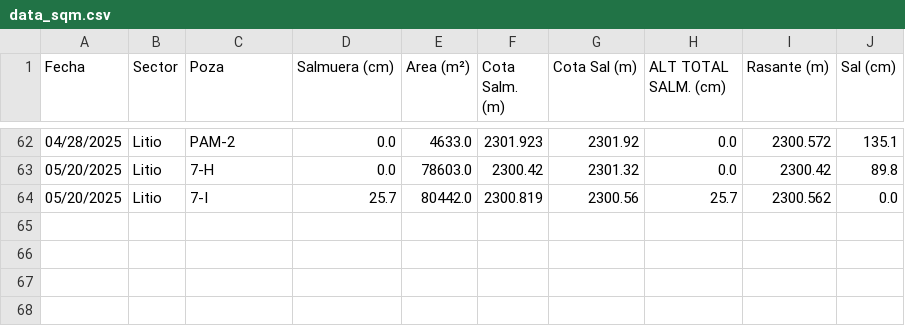
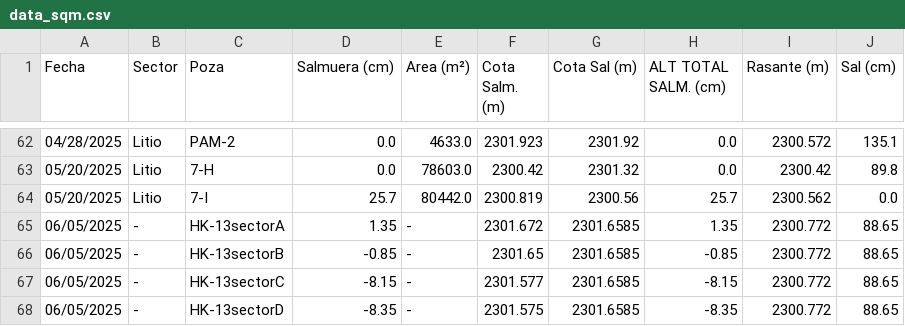
Before and after one commit to Kauel-Chile/sqm_batimetria, a CSV file: data_sqm.csv, drawn as a sheet; only a part is shown, gaps mark what is left out.

```diff
--- a/data_sqm.csv
+++ b/data_sqm.csv
@@ -64 +64,5 @@ Fecha,Sector,Poza,Salmuera (cm),Area (m²),Cota Salm. (m),Cota Sal (m),ALT  TOT
 05/20/2025,Litio,7-I,25.7,80442.0,2300.819,2300.56,25.7,2300.562,0.0
+06/05/2025,-,HK-13sectorA,1.35,-,2301.672,2301.6585,1.35,2300.772,88.65
+06/05/2025,-,HK-13sectorB,-0.85,-,2301.65,2301.6585,-0.85,2300.772,88.65
+06/05/2025,-,HK-13sectorC,-8.15,-,2301.577,2301.6585,-8.15,2300.772,88.65
+06/05/2025,-,HK-13sectorD,-8.35,-,2301.575,2301.6585,-8.35,2300.772,88.65
```
Also changed, not shown: 3 other files.
